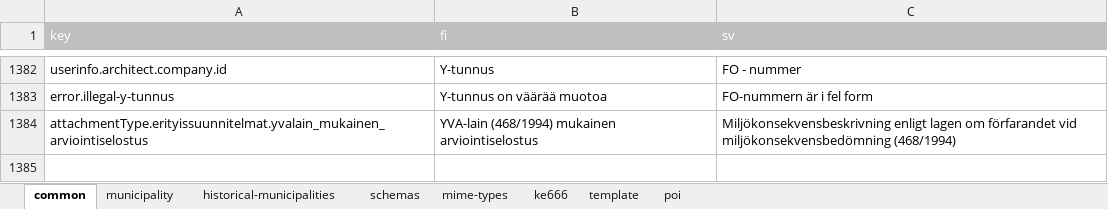
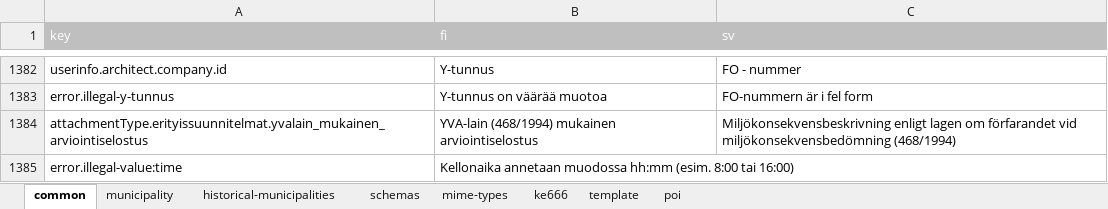
Before and after one commit to lupapiste/lupapiste, an Excel workbook: resources/i18n.xlsx, sheet common, drawn as a sheet; only a part is shown, gaps mark what is left out; values as stored, in another font and other column widths than the file's, no borders; conditional formats not drawn; the diff names each change by its address in the sheet, - before the commit and + after, or states it on an @@ line.

```diff
--- a/resources/i18n.xlsx (sheet common)
+++ b/resources/i18n.xlsx (sheet common)
+row 1385: error.illegal-value:time | Kellonaika annetaan muodossa hh:mm (esim. 8:00 tai 16:00)
```
Also changed, not shown: sheet schemas, 1 other file.
